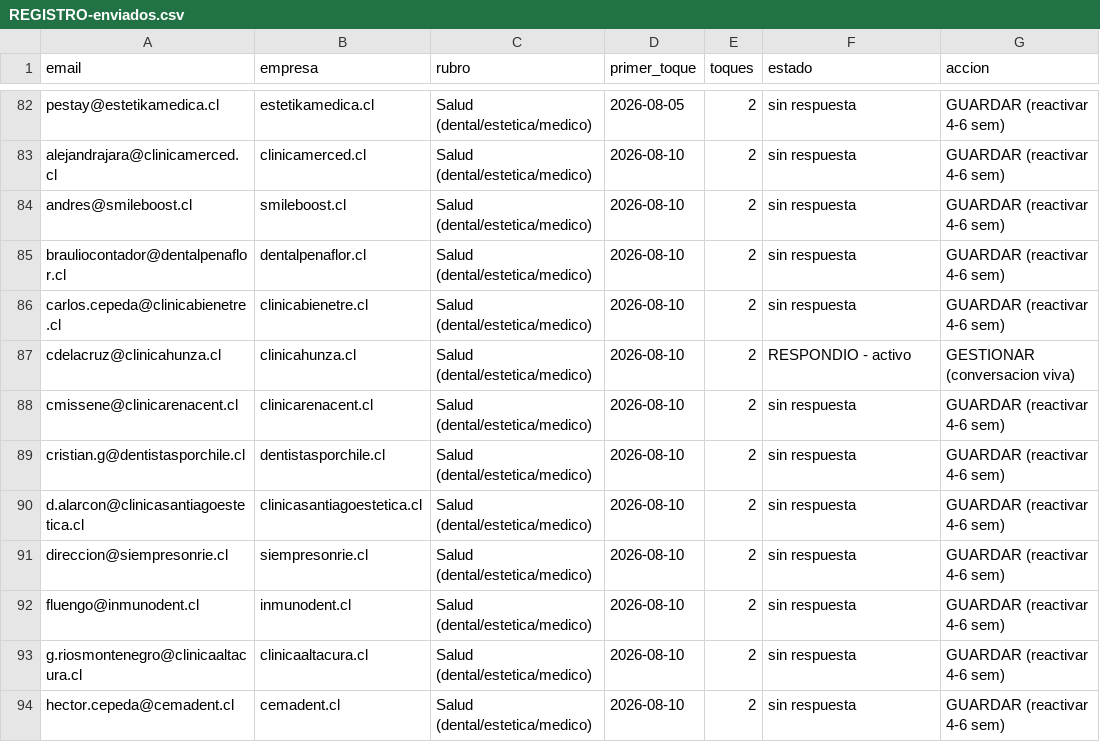
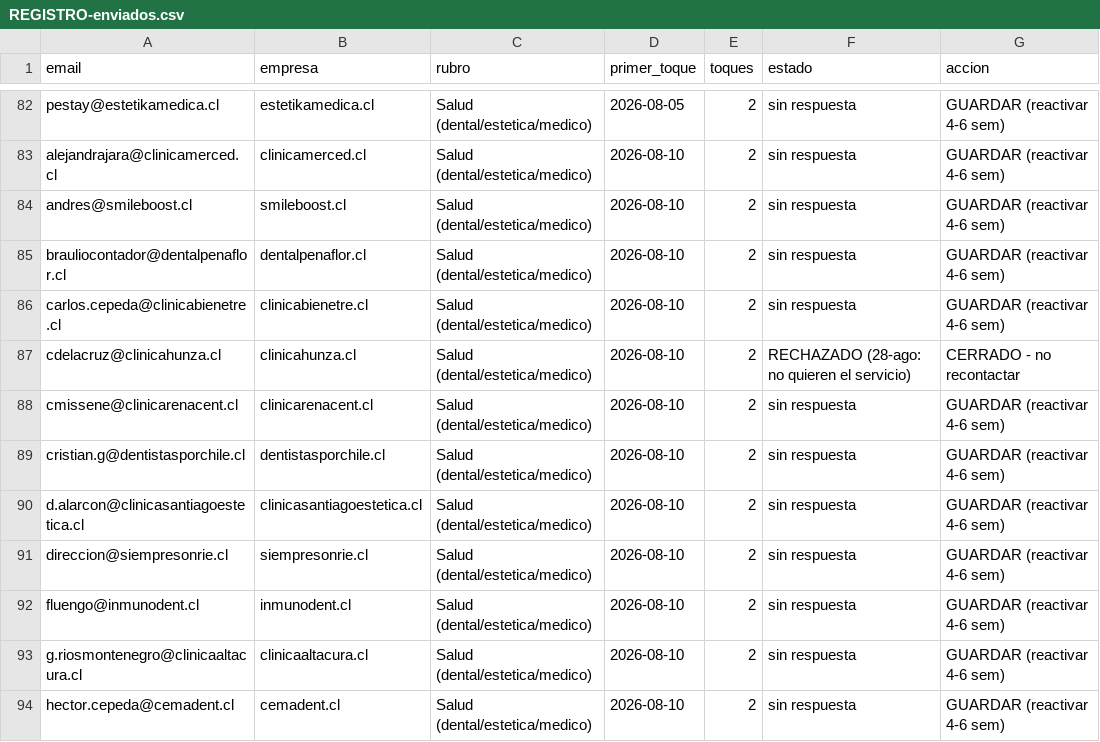
Before and after one commit to rvalleespin/spindlelab, a CSV file: ventas/enviados/REGISTRO-enviados.csv, drawn as a sheet; only a part is shown, gaps mark what is left out.

Commit message:
Dos decisiones de Ramon (28-ago): Clinica Hunza rechazo el servicio (registro, README y encargo a Tomas actualizados: cerrado, no recontactar) y el caso publico con nombre queda EN RESERVA hasta tener >=3 clientes con datos verificables (linea editorial #6 pasa a anonimizado, formato 5 de plantillas en reserva, encargo a Tomas)

```diff
--- a/ventas/enviados/REGISTRO-enviados.csv
+++ b/ventas/enviados/REGISTRO-enviados.csv
@@ -86,3 +86,3 @@ brauliocontador@dentalpenaflor.cl,dentalpenaflor.cl,Salud (dental/estetica/medic
 carlos.cepeda@clinicabienetre.cl,clinicabienetre.cl,Salud (dental/estetica/medico),2026-08-10,2,sin respuesta,GUARDAR (reactivar 4-6 sem)
-cdelacruz@clinicahunza.cl,clinicahunza.cl,Salud (dental/estetica/medico),2026-08-10,2,RESPONDIO - activo,GESTIONAR (conversacion viva)
+cdelacruz@clinicahunza.cl,clinicahunza.cl,Salud (dental/estetica/medico),2026-08-10,2,RECHAZADO (28-ago: no quieren el servicio),CERRADO - no recontactar
 cmissene@clinicarenacent.cl,clinicarenacent.cl,Salud (dental/estetica/medico),2026-08-10,2,sin respuesta,GUARDAR (reactivar 4-6 sem)
```
Also changed, not shown: 5 other files.
